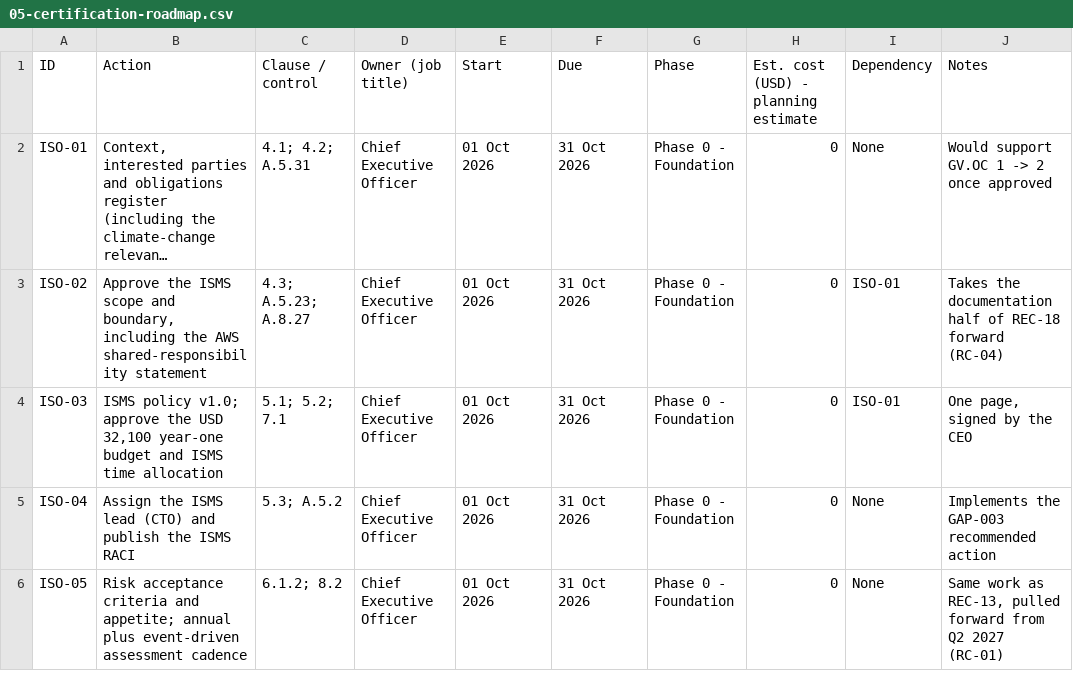
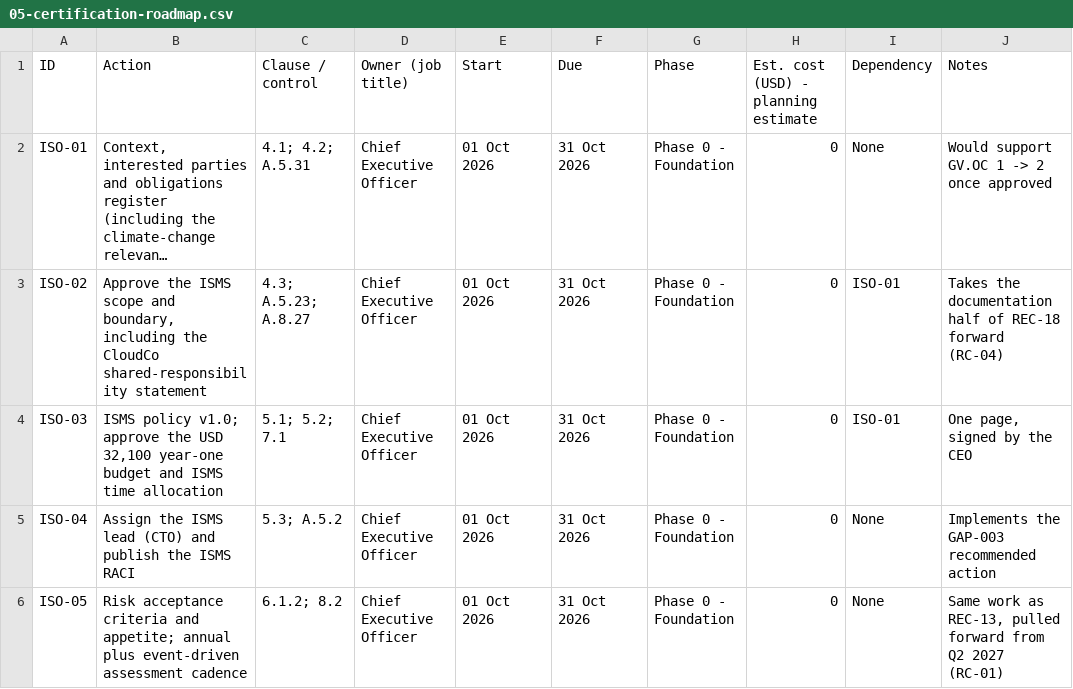
Before and after one commit to lushegun/Cypher-Group-Inc-grc-portfolio, a CSV file: 05-iso27001-readiness-soa/data/05-certification-roadmap.csv, drawn as a sheet; only a part is shown; long unchanged cells end in …; the diff names each change by its address in the sheet, - before the commit and + after, or states it on an @@ line.

```diff
--- a/05-iso27001-readiness-soa/data/05-certification-roadmap.csv
+++ b/05-iso27001-readiness-soa/data/05-certification-roadmap.csv
-B3 (Action): …including the AWS shared-responsibility statement
+B3 (Action): …including the CloudCo shared-responsibility statement
```
Also changed, not shown: 03-nist-csf-gap-assessment/data/03-nist-csf-gap-assessment.csv, 04-vendor-risk-management/data/04-vendor-risk-register-addendum.csv, 43 other files.
